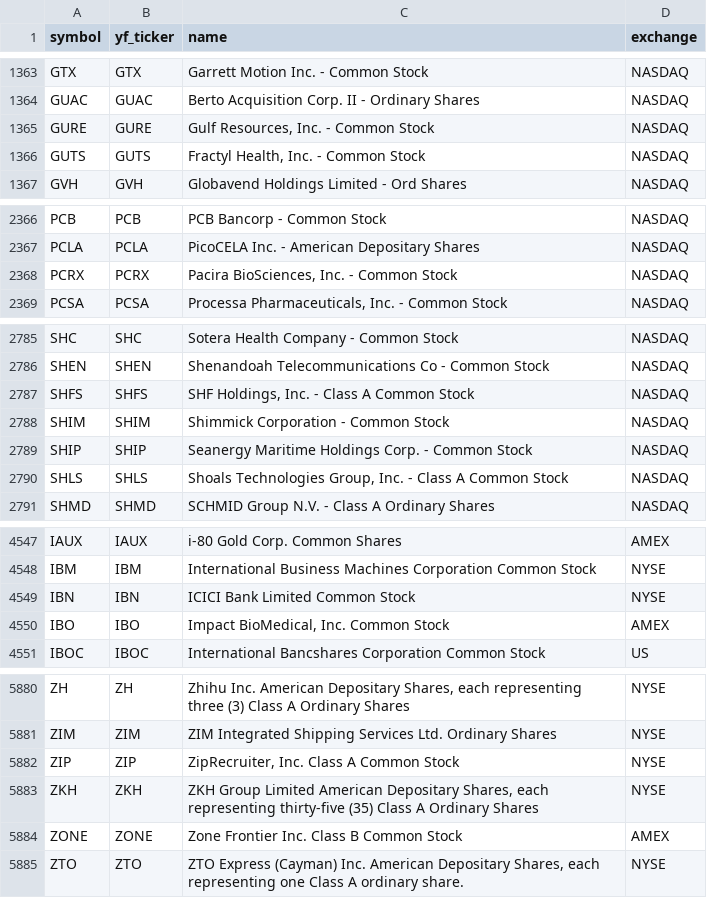
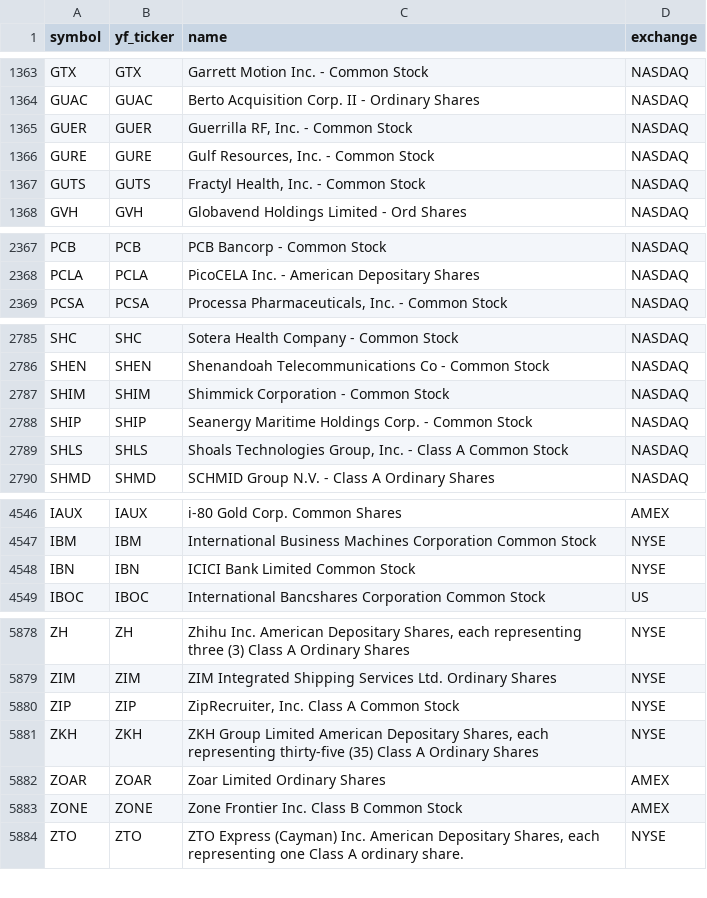
Before and after one commit to Aditya100704/nse-bse-momentum-scanner, a CSV file: data/universe_us.csv, drawn as a sheet; only a part is shown, gaps mark what is left out; removed rows and columns are numbered as before the commit, all else as after; the diff names each change by its address in the sheet, - before the commit and + after, or states it on an @@ line.

```diff
--- a/data/universe_us.csv
+++ b/data/universe_us.csv
+row 1365: GUER | GUER | Guerrilla RF, Inc. - Common Stock | NASDAQ
-row 2368: PCRX | PCRX | Pacira BioSciences, Inc. - Common Stock | NASDAQ
-row 2787: SHFS | SHFS | SHF Holdings, Inc. - Class A Common Stock | NASDAQ
-row 4550: IBO | IBO | Impact BioMedical, Inc. Common Stock | AMEX
+row 5882: ZOAR | ZOAR | Zoar Limited Ordinary Shares | AMEX
```
Also changed, not shown: data/scanner_output.csv, data/scanner_output_us.csv, 7 other files.
